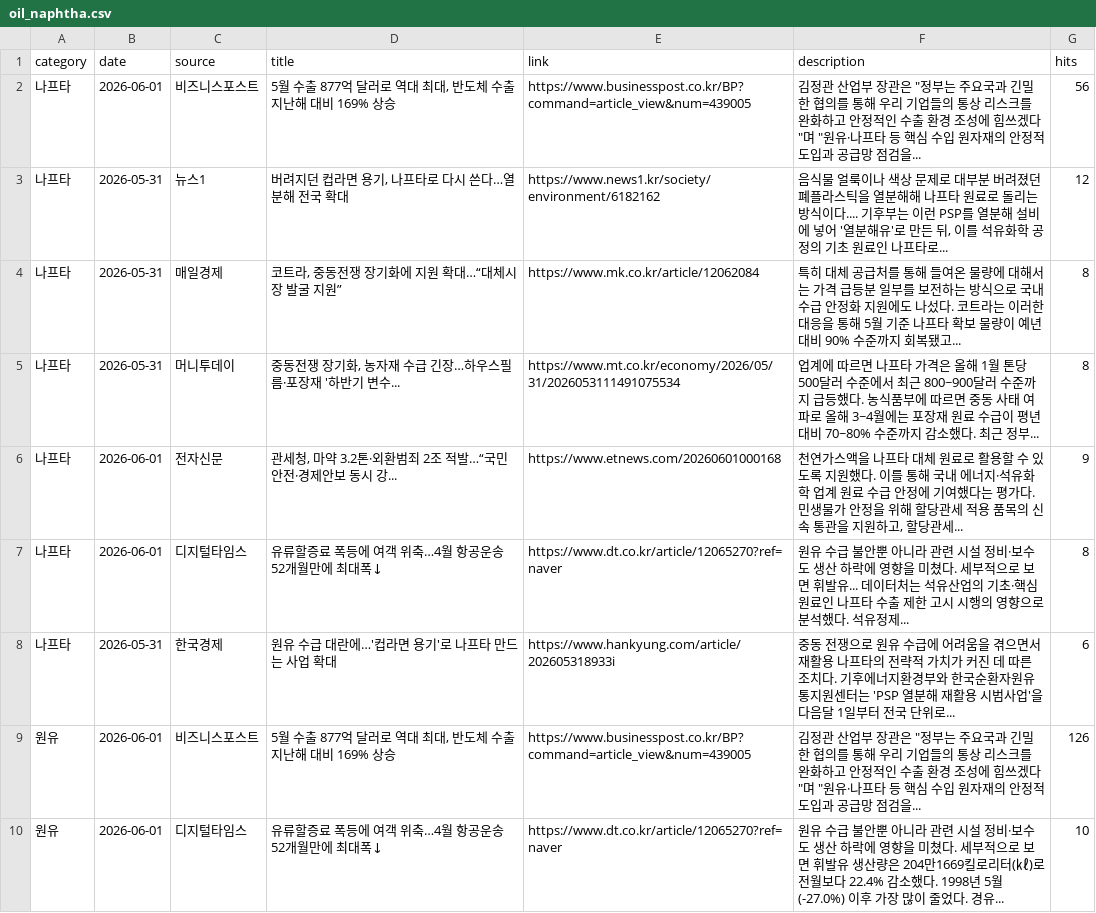
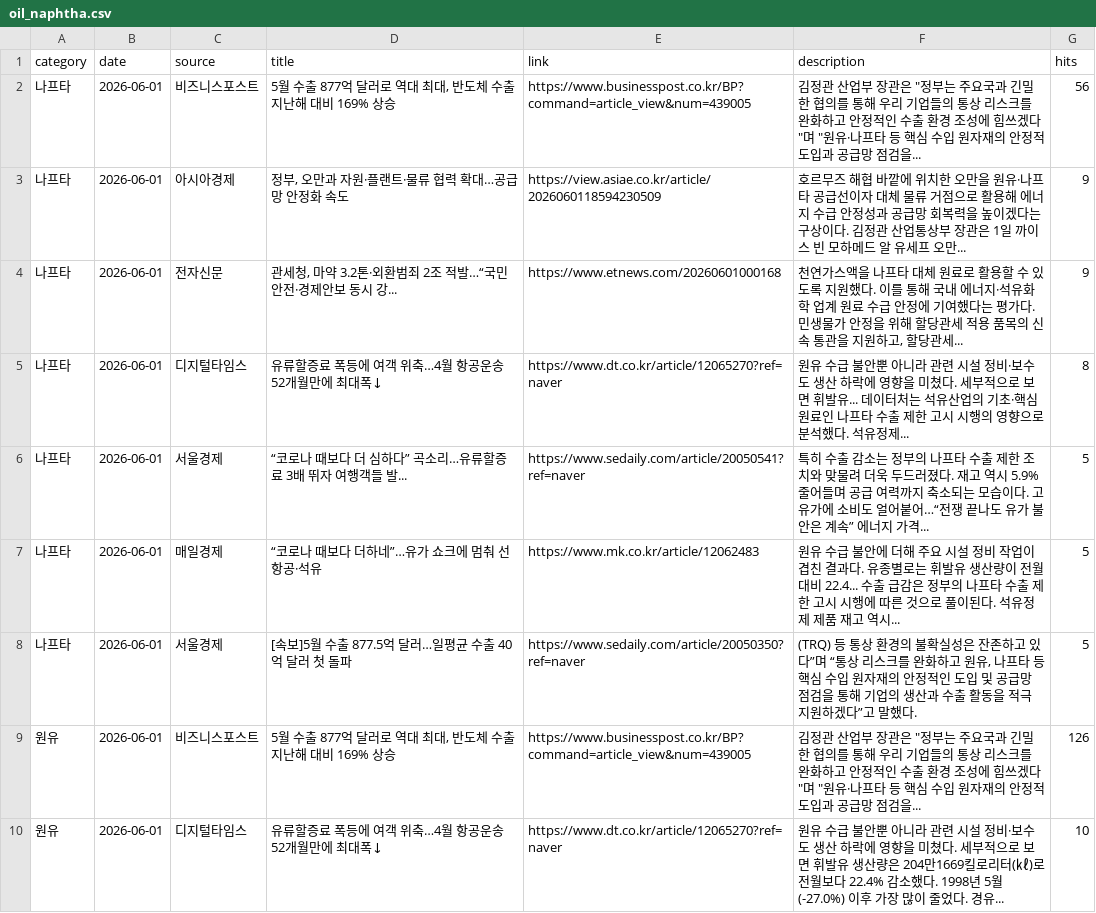
Before and after one commit to hdec-daily-news/oil-naphtha, a CSV file: oil_naphtha.csv, drawn as a sheet; only a part is shown; the diff covers the shown part only.

```diff
--- a/oil_naphtha.csv
+++ b/oil_naphtha.csv
@@ -2,8 +2,8 @@
 나프타,2026-06-01,비즈니스포스트,"5월 수출 877억 달러로 역대 최대, 반도체 수출 지난해 대비 169% 상승",https://www.businesspost.co.kr/BP?command=article_view&num=439005,"김정관 산업부 장관은 ""정부는 주요국과 긴밀한 협의를 통해 우리 기업들의 통상 리스크를 완화하고 안정적인 수출 환경 조성에 힘쓰겠다""며 ""원유·나프타 등 핵심 수입 원자재의 안정적 도입과 공급망 점검을... ",56
-나프타,2026-05-31,뉴스1,"버려지던 컵라면 용기, 나프타로 다시 쓴다…열분해 전국 확대",https://www.news1.kr/society/environment/6182162,"음식물 얼룩이나 색상 문제로 대부분 버려졌던 폐플라스틱을 열분해해 나프타 원료로 돌리는 방식이다.... 기후부는 이런 PSP를 열분해 설비에 넣어 '열분해유'로 만든 뒤, 이를 석유화학 공정의 기초 원료인 나프타로... ",12
-나프타,2026-05-31,매일경제,"코트라, 중동전쟁 장기화에 지원 확대…“대체시장 발굴 지원”",https://www.mk.co.kr/article/12062084,특히 대체 공급처를 통해 들여온 물량에 대해서는 가격 급등분 일부를 보전하는 방식으로 국내 수급 안정화 지원에도 나섰다. 코트라는 이러한 대응을 통해 5월 기준 나프타 확보 물량이 예년 대비 90% 수준까지 회복됐고... ,8
-나프타,2026-05-31,머니투데이,"중동전쟁 장기화, 농자재 수급 긴장…하우스필름·포장재 '하반기 변수...",https://www.mt.co.kr/economy/2026/05/31/2026053111491075534,업계에 따르면 나프타 가격은 올해 1월 톤당 500달러 수준에서 최근 800~900달러 수준까지 급등했다. 농식품부에 따르면 중동 사태 여파로 올해 3~4월에는 포장재 원료 수급이 평년 대비 70~80% 수준까지 감소했다. 최근 정부... ,8
+나프타,2026-06-01,아시아경제,"정부, 오만과 자원·플랜트·물류 협력 확대…공급망 안정화 속도",https://view.asiae.co.kr/article/2026060118594230509,호르무즈 해협 바깥에 위치한 오만을 원유·나프타 공급선이자 대체 물류 거점으로 활용해 에너지 수급 안정성과 공급망 회복력을 높이겠다는 구상이다. 김정관 산업통상부 장관은 1일 까이스 빈 모하메드 알 유세프 오만... ,9
 나프타,2026-06-01,전자신문,"관세청, 마약 3.2톤·외환범죄 2조 적발…“국민 안전·경제안보 동시 강...",https://www.etnews.com/20260601000168,"천연가스액을 나프타 대체 원료로 활용할 수 있도록 지원했다. 이를 통해 국내 에너지·석유화학 업계 원료 수급 안정에 기여했다는 평가다. 민생물가 안정을 위해 할당관세 적용 품목의 신속 통관을 지원하고, 할당관세... ",9
 나프타,2026-06-01,디지털타임스,유류할증료 폭등에 여객 위축…4월 항공운송 52개월만에 최대폭↓,https://www.dt.co.kr/article/12065270?ref=naver,원유 수급 불안뿐 아니라 관련 시설 정비·보수도 생산 하락에 영향을 미쳤다. 세부적으로 보면 휘발유... 데이터처는 석유산업의 기초·핵심 원료인 나프타 수출 제한 고시 시행의 영향으로 분석했다. 석유정제... ,8
-나프타,2026-05-31,한국경제,원유 수급 대란에…'컵라면 용기'로 나프타 만드는 사업 확대,https://www.hankyung.com/article/202605318933i,중동 전쟁으로 원유 수급에 어려움을 겪으면서 재활용 나프타의 전략적 가치가 커진 데 따른 조치다. 기후에너지환경부와 한국순환자원유통지원센터는 'PSP 열분해 재활용 시범사업'을 다음달 1일부터 전국 단위로... ,6
+나프타,2026-06-01,서울경제,“코로나 때보다 더 심하다” 곡소리…유류할증료 3배 뛰자 여행객들 발...,https://www.sedaily.com/article/20050541?ref=naver,특히 수출 감소는 정부의 나프타 수출 제한 조치와 맞물려 더욱 두드러졌다. 재고 역시 5.9% 줄어들며 공급 여력까지 축소되는 모습이다. 고유가에 소비도 얼어붙어…“전쟁 끝나도 유가 불안은 계속” 에너지 가격... ,5
+나프타,2026-06-01,매일경제,“코로나 때보다 더하네”…유가 쇼크에 멈춰 선 항공·석유,https://www.mk.co.kr/article/12062483,원유 수급 불안에 더해 주요 시설 정비 작업이 겹친 결과다. 유종별로는 휘발유 생산량이 전월 대비 22.4... 수출 급감은 정부의 나프타 수출 제한 고시 시행에 따른 것으로 풀이된다. 석유정제 제품 재고 역시... ,5
+나프타,2026-06-01,서울경제,[속보]5월 수출 877.5억 달러…일평균 수출 40억 달러 첫 돌파,https://www.sedaily.com/article/20050350?ref=naver,"(TRQ) 등 통상 환경의 불확실성은 잔존하고 있다”며 “통상 리스크를 완화하고 원유, 나프타 등 핵심 수입 원자재의 안정적인 도입 및 공급망 점검을 통해 기업의 생산과 수출 활동을 적극 지원하겠다”고 말했다.",5
 원유,2026-06-01,비즈니스포스트,"5월 수출 877억 달러로 역대 최대, 반도체 수출 지난해 대비 169% 상승",https://www.businesspost.co.kr/BP?command=article_view&num=439005,"김정관 산업부 장관은 ""정부는 주요국과 긴밀한 협의를 통해 우리 기업들의 통상 리스크를 완화하고 안정적인 수출 환경 조성에 힘쓰겠다""며 ""원유·나프타 등 핵심 수입 원자재의 안정적 도입과 공급망 점검을... ",126
```
Also changed, not shown: 4 added rows, 4 removed rows and 14 edited cells elsewhere in this file, 1 other file.
